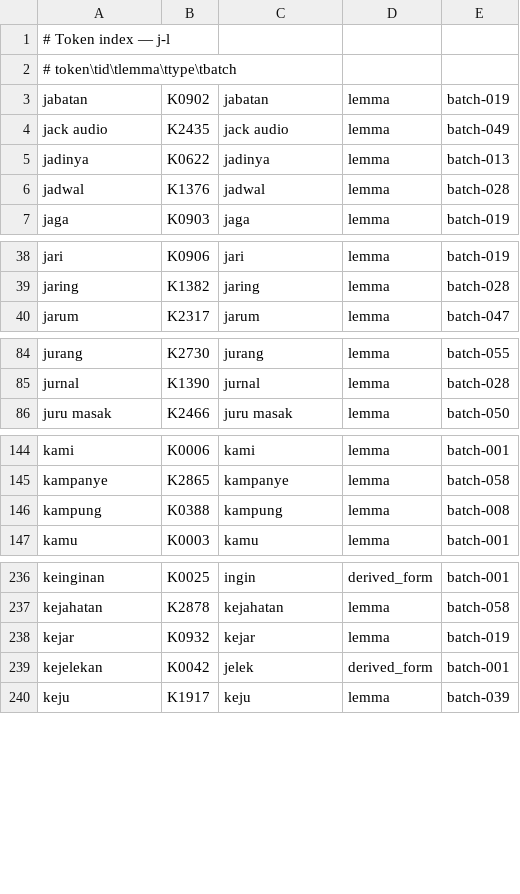
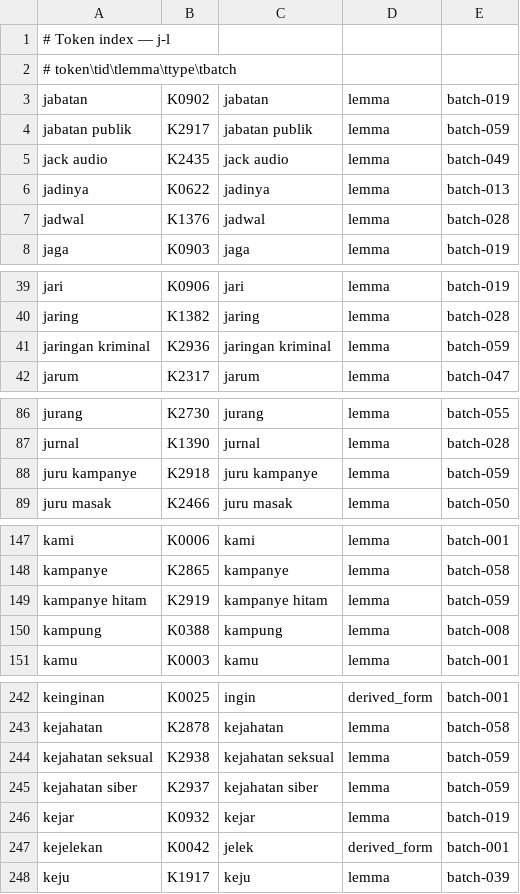
Before and after one commit to semoliginon-ops/Lexara-Chatbot, a TSV file: data/kamus/index/j-l.tsv, drawn as a sheet; only a part is shown, gaps mark what is left out; the diff covers the shown part only; the diff names each change by its address in the sheet, - before the commit and + after, or states it on an @@ line.

Commit message:
Update j-l token index for batch 059

```diff
--- a/data/kamus/index/j-l.tsv
+++ b/data/kamus/index/j-l.tsv
+row 4: jabatan publik | K2917 | jabatan publik | lemma | batch-059
+row 41: jaringan kriminal | K2936 | jaringan kriminal | lemma | batch-059
+row 88: juru kampanye | K2918 | juru kampanye | lemma | batch-059
+row 149: kampanye hitam | K2919 | kampanye hitam | lemma | batch-059
+row 244: kejahatan seksual | K2938 | kejahatan seksual | lemma | batch-059
+row 245: kejahatan siber | K2937 | kejahatan siber | lemma | batch-059
```
Also changed, not shown: 6 added rows elsewhere in this file.
